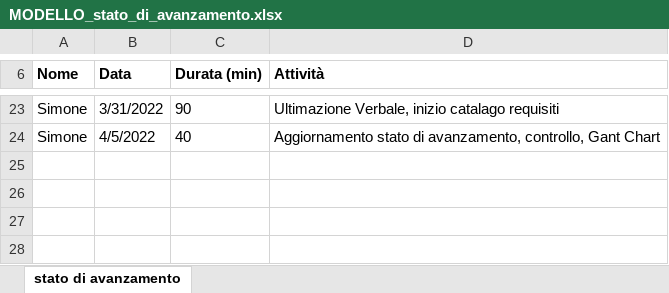
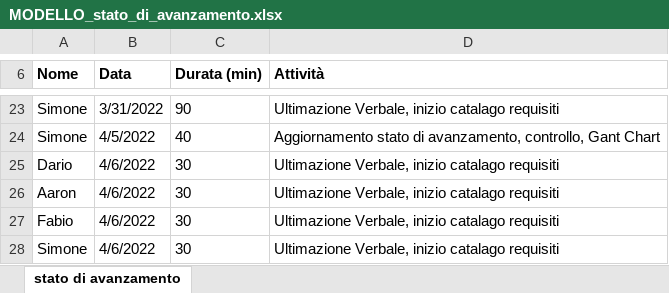
Before and after one commit to golinoswago/COME, an Excel workbook: LavoroGruppo/Consegna2/MODELLO_stato_di_avanzamento.xlsx, sheet stato di avanzamento, drawn as a sheet; only a part is shown, gaps mark what is left out; values as stored, in another font and other column widths than the file's, no borders; the diff names each change by its address in the sheet, - before the commit and + after, or states it on an @@ line.

```diff
--- a/LavoroGruppo/Consegna2/MODELLO_stato_di_avanzamento.xlsx (sheet stato di avanzamento)
+++ b/LavoroGruppo/Consegna2/MODELLO_stato_di_avanzamento.xlsx (sheet stato di avanzamento)
+row 25: Dario | 4/6/2022 | 30 | Ultimazione Verbale, inizio catalago requisiti
+row 26: Aaron | 4/6/2022 | 30 | Ultimazione Verbale, inizio catalago requisiti
+row 27: Fabio | 4/6/2022 | 30 | Ultimazione Verbale, inizio catalago requisiti
+row 28: Simone | 4/6/2022 | 30 | Ultimazione Verbale, inizio catalago requisiti
```
Also changed, not shown: LavoroGruppo/Consegna2/MODELLO_matrice_responsabilità.xlsx, 1 other file.
